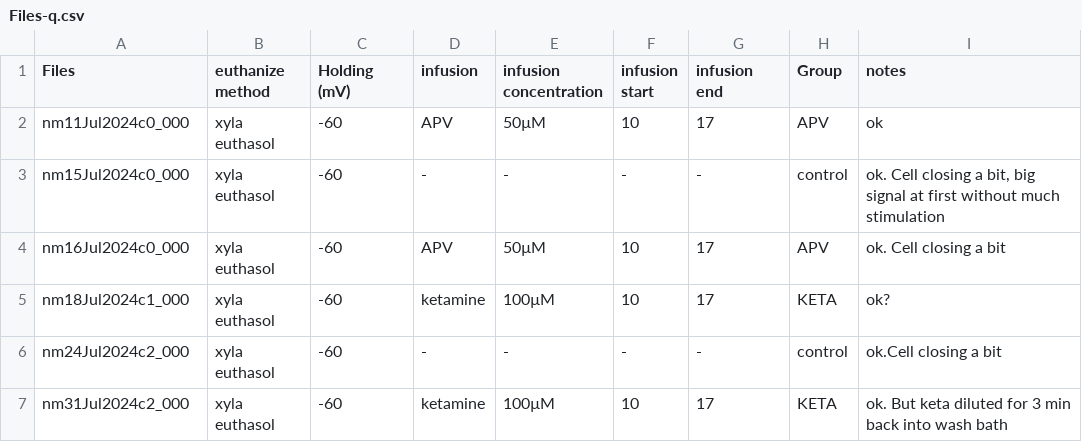
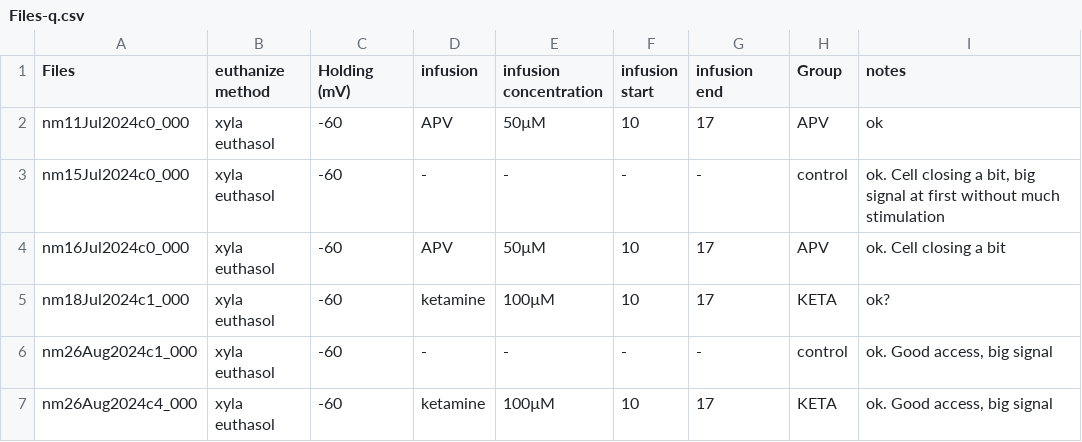
Before and after one commit to LauraGonzalez2000/Intracellular_recording, a CSV file: src/Files-q.csv, drawn as a sheet.

```diff
--- a/src/Files-q.csv
+++ b/src/Files-q.csv
@@ -5,3 +5,3 @@ nm16Jul2024c0_000;xyla euthasol;-60;APV;50µM;10;17;APV;ok. Cell closing a bit
 nm18Jul2024c1_000;xyla euthasol;-60;ketamine;100µM;10;17;KETA;ok?
-nm24Jul2024c2_000;xyla euthasol;-60;-;-;-;-;control;ok.Cell closing a bit
-nm31Jul2024c2_000;xyla euthasol;-60;ketamine;100µM;10;17;KETA;ok. But keta diluted for 3  min back into wash bath
+nm26Aug2024c1_000;xyla euthasol;-60;-;-;-;-;control;ok. Good access, big signal
+nm26Aug2024c4_000;xyla euthasol;-60;ketamine;100µM;10;17;KETA;ok. Good access, big signal
```
Also changed, not shown: src/Files.csv.
